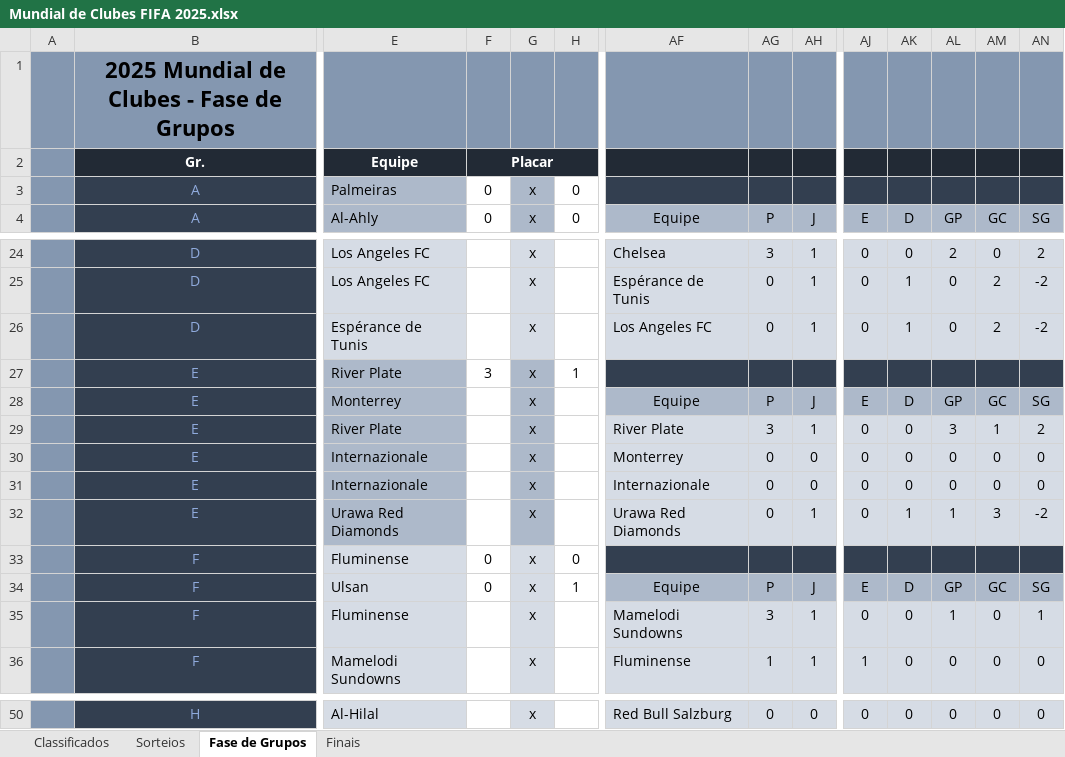
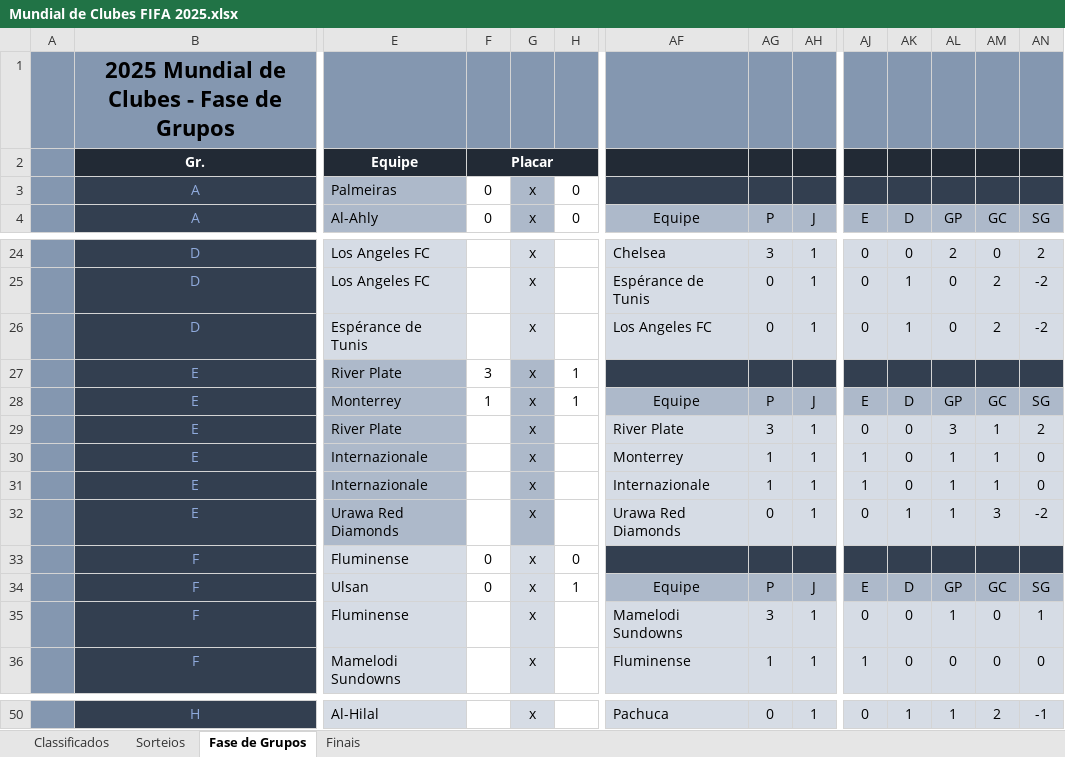
Before and after one commit to maurilyn/Futebol-Planilha-Mundial-de-Clubes-2025, an Excel workbook: Mundial de Clubes FIFA 2025.xlsx, sheet Fase de Grupos, drawn as a sheet; only a part is shown, gaps mark what is left out; values as stored, in another font and other column widths than the file's, no borders; conditional formats not drawn; the diff covers the shown part only; the diff names each change by its address in the sheet, - before the commit and + after, or states it on an @@ line.

```diff
--- a/Mundial de Clubes FIFA 2025.xlsx (sheet Fase de Grupos)
+++ b/Mundial de Clubes FIFA 2025.xlsx (sheet Fase de Grupos)
-F28 (0): (empty)
+F28 (0): 1
-H28 (0): (empty)
+H28 (0): 1
-AG30:AG31 (P): 0
+AG30:AG31 (P): 1
-AH30:AH31 (J): 0
+AH30:AH31 (J): 1
-AJ30:AJ31 (E): 0
+AJ30:AJ31 (E): 1
-AL30:AL31 (GP): 0
+AL30:AL31 (GP): 1
-AM30:AM31 (GC): 0
+AM30:AM31 (GC): 1
-AF50 (Equipe): Red Bull Salzburg
+AF50 (Equipe): Pachuca
-AH50 (J): 0
+AH50 (J): 1
-AK50 (D): 0
+AK50 (D): 1
-AL50 (GP): 0
+AL50 (GP): 1
-AM50 (GC): 0
+AM50 (GC): 2
-AN50 (SG): 0
+AN50 (SG): -1
```
Also changed, not shown: 37 edited cells elsewhere in this sheet, hidden cells.
